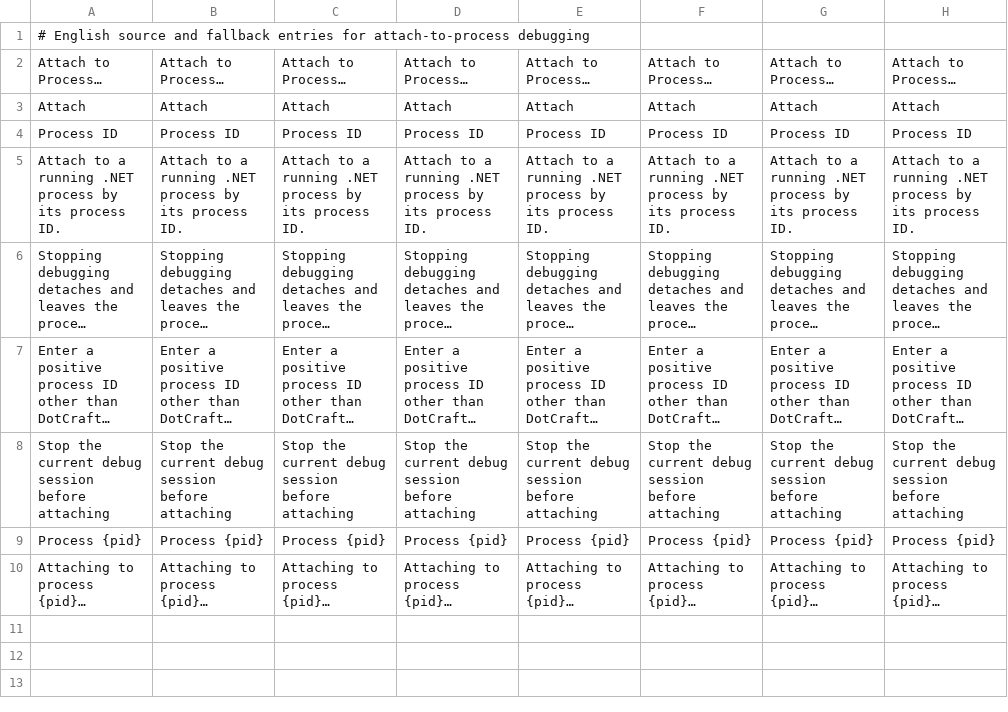
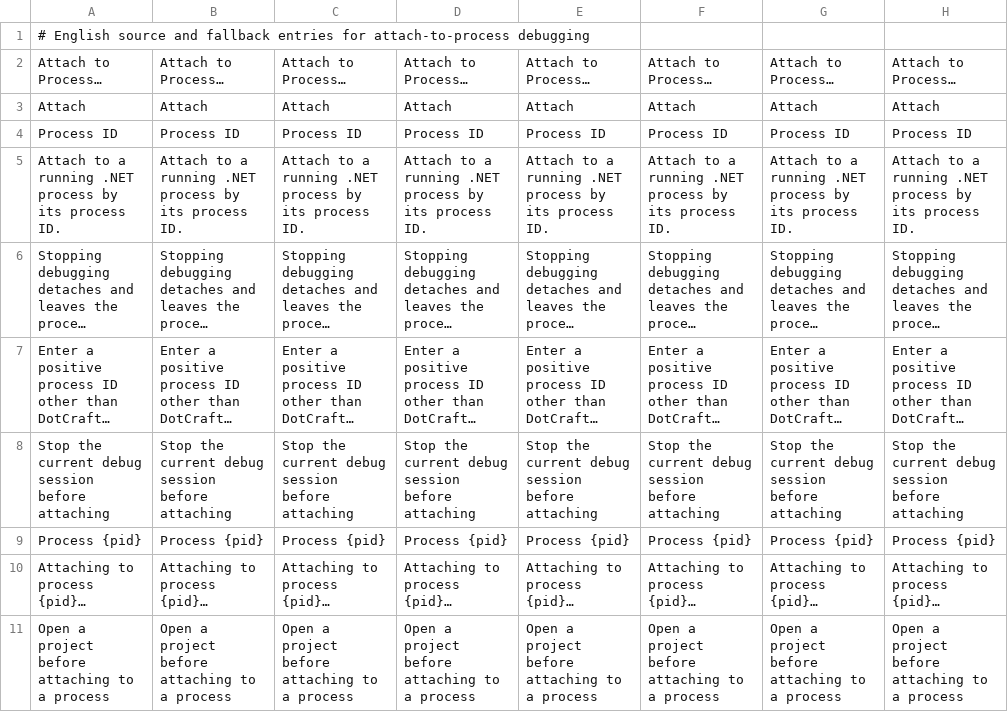
Before and after one commit to RafaelMendes1407/dotcraft, a TSV file: scripts/i18n/attach-process.tsv, drawn as a sheet; long unchanged cells end in ….

```diff
--- a/scripts/i18n/attach-process.tsv
+++ b/scripts/i18n/attach-process.tsv
@@ -10 +10,2 @@ Process {pid}	Process {pid}	Process {pid}	Process {pid}	Process {pid}	Process {p
 Attaching to process {pid}…	Attaching to process {pid}…	Attaching to process {pid}…	Attaching to process {pid}…	Attaching to process {pid}…	Attaching to process {pid}…	Attaching to process {pid}…	Attaching to process {pid}…
+Open a project before attaching to a process	Open a project before attaching to a process	Open a project before attaching to a process	Open a project before attaching to a process	Open a project before attaching to a process	Open a project before attaching to a process	Open a project before attaching to a process	Open a project before attaching to a process
```
Also changed, not shown: 9 other files.
